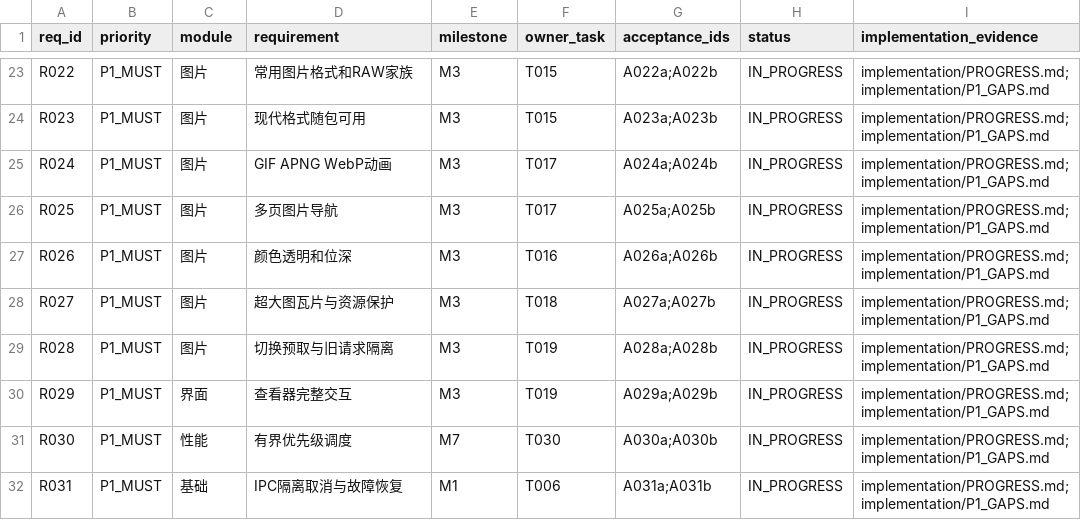
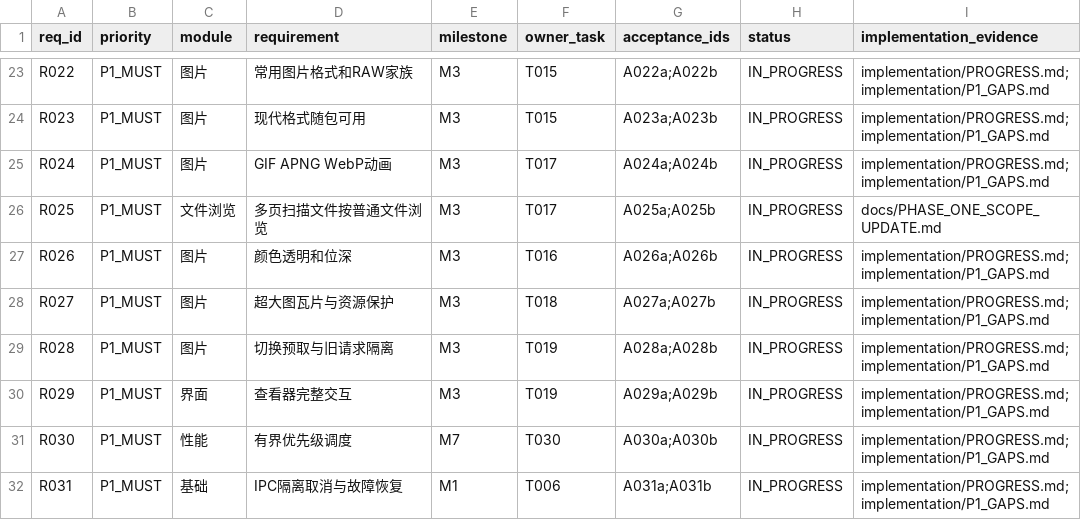
Before and after one commit to Liu-Bot24/FolderLens, a CSV file: planning/requirements.csv, drawn as a sheet; only a part is shown, gaps mark what is left out.

```diff
--- a/planning/requirements.csv
+++ b/planning/requirements.csv
@@ -25,3 +25,3 @@
 "R024","P1_MUST","图片","GIF APNG WebP动画","M3","T017","A024a;A024b","IN_PROGRESS","implementation/PROGRESS.md;implementation/P1_GAPS.md"
-"R025","P1_MUST","图片","多页图片导航","M3","T017","A025a;A025b","IN_PROGRESS","implementation/PROGRESS.md;implementation/P1_GAPS.md"
+"R025","P1_MUST","文件浏览","多页扫描文件按普通文件浏览","M3","T017","A025a;A025b","IN_PROGRESS","docs/PHASE_ONE_SCOPE_UPDATE.md"
 "R026","P1_MUST","图片","颜色透明和位深","M3","T016","A026a;A026b","IN_PROGRESS","implementation/PROGRESS.md;implementation/P1_GAPS.md"
```
Also changed, not shown: planning/acceptance.csv, planning/format-matrix.csv, 20 other files.
